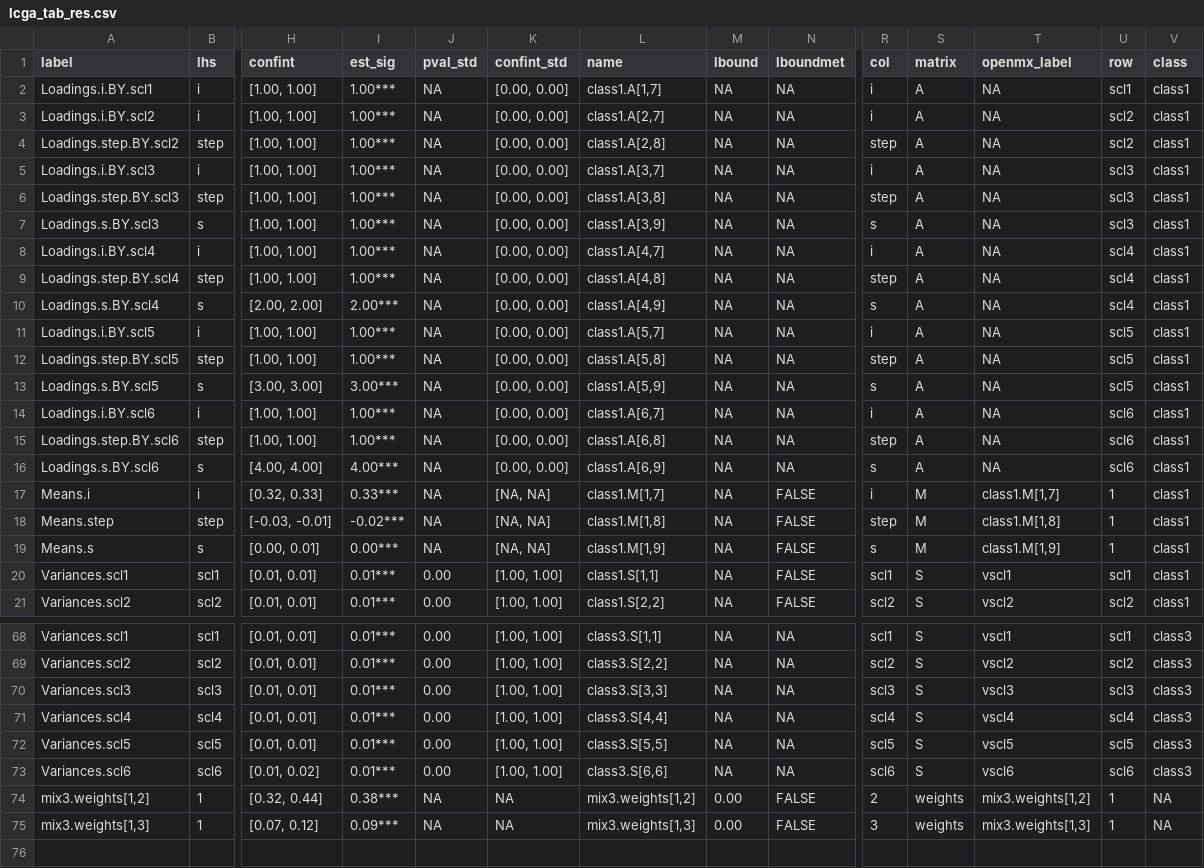
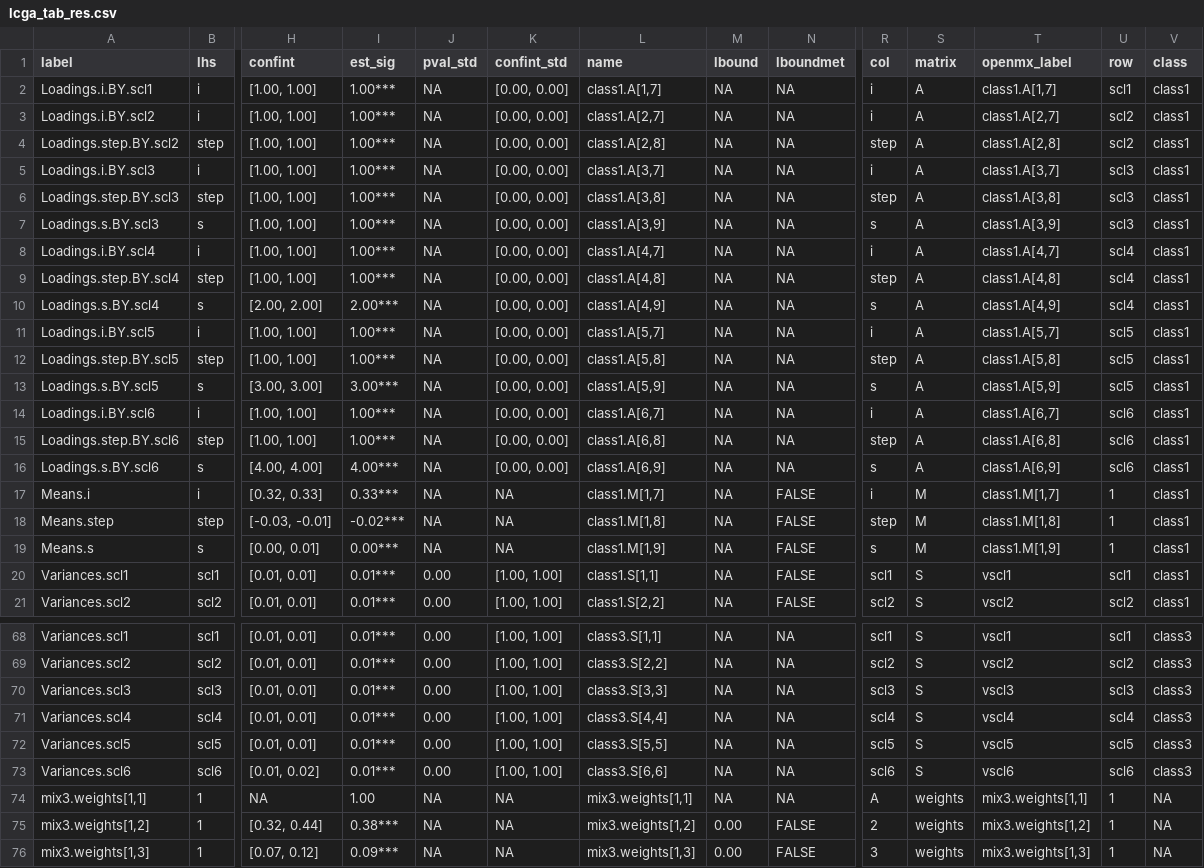
Before and after one commit to cjvanlissa/tidySEM, a CSV file: vignettes/lcga_tab_res.csv, drawn as a sheet; only a part is shown, gaps mark what is left out; rows hold the shown columns only; the diff covers the shown part only; the diff names each change by its address in the sheet, - before the commit and + after, or states it on an @@ line.

```diff
--- a/vignettes/lcga_tab_res.csv
+++ b/vignettes/lcga_tab_res.csv
-T2 (openmx_label): NA
+T2 (openmx_label): class1.A[1,7]
-T3 (openmx_label): NA
+T3 (openmx_label): class1.A[2,7]
-T4 (openmx_label): NA
+T4 (openmx_label): class1.A[2,8]
-T5 (openmx_label): NA
+T5 (openmx_label): class1.A[3,7]
-T6 (openmx_label): NA
+T6 (openmx_label): class1.A[3,8]
-T7 (openmx_label): NA
+T7 (openmx_label): class1.A[3,9]
-T8 (openmx_label): NA
+T8 (openmx_label): class1.A[4,7]
-T9 (openmx_label): NA
+T9 (openmx_label): class1.A[4,8]
-T10 (openmx_label): NA
+T10 (openmx_label): class1.A[4,9]
-T11 (openmx_label): NA
+T11 (openmx_label): class1.A[5,7]
-T12 (openmx_label): NA
+T12 (openmx_label): class1.A[5,8]
-T13 (openmx_label): NA
+T13 (openmx_label): class1.A[5,9]
-T14 (openmx_label): NA
+T14 (openmx_label): class1.A[6,7]
-T15 (openmx_label): NA
+T15 (openmx_label): class1.A[6,8]
-T16 (openmx_label): NA
+T16 (openmx_label): class1.A[6,9]
-K17:K19 (confint_std): [NA, NA]
+K17:K19 (confint_std): NA
+row 74: mix3.weights[1,1] | 1 | NA | 1.00 | NA | NA | mix3.weights[1,1] | NA | NA | A | weights | mix3.weights[1,1] | 1 | NA
```
Also changed, not shown: 36 edited cells elsewhere in this file, vignettes/appendixbresblrt.csv, vignettes/gmm_results.csv, 35 other files.
